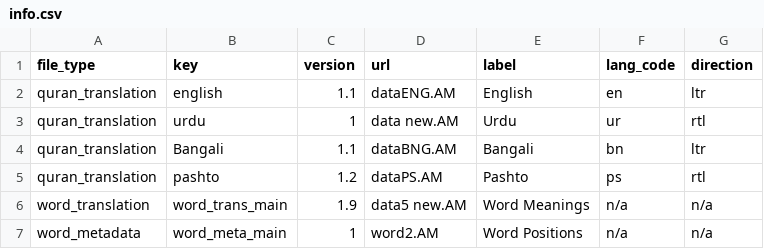
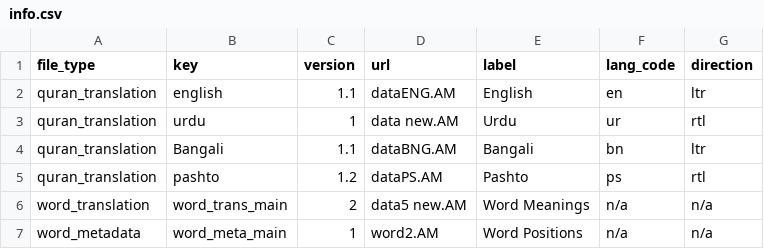
Before and after one commit to yasinULLAH/Al-Furqan-Studio, a CSV file: info.csv, drawn as a sheet.

```diff
--- a/info.csv
+++ b/info.csv
@@ -5,3 +5,3 @@ quran_translation,Bangali,1.1,dataBNG.AM,Bangali,bn,ltr
 quran_translation,pashto,1.2,dataPS.AM,Pashto,ps,rtl
-word_translation,word_trans_main,1.9,data5 new.AM,Word Meanings,n/a,n/a
+word_translation,word_trans_main,2,data5 new.AM,Word Meanings,n/a,n/a
 word_metadata,word_meta_main,1,word2.AM,Word Positions,n/a,n/a
```
Also changed, not shown: 2 other files.
